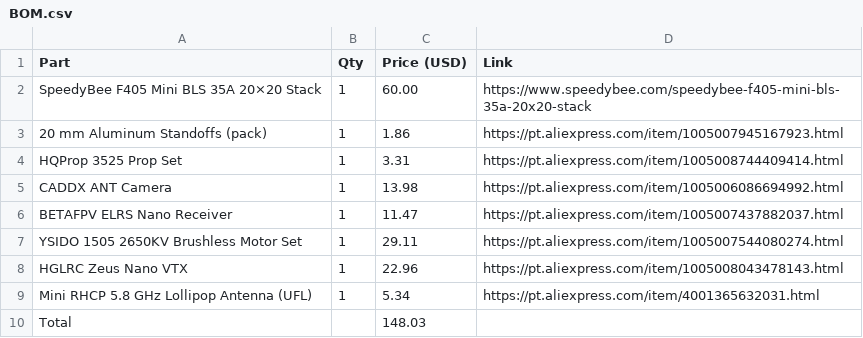
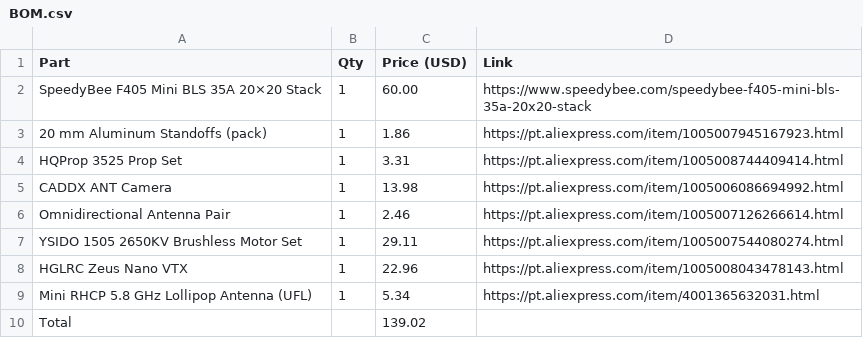
Before and after one commit to ImShyMike/dragonfly, a CSV file: BOM.csv, drawn as a sheet.

Commit message:
custom ELRS receiver :3

```diff
--- a/BOM.csv
+++ b/BOM.csv
@@ -5,3 +5,3 @@ Part,Qty,Price (USD),Link
 "CADDX ANT Camera",1,13.98,https://pt.aliexpress.com/item/1005006086694992.html
-"BETAFPV ELRS Nano Receiver",1,11.47,https://pt.aliexpress.com/item/1005007437882037.html
+"Omnidirectional Antenna Pair",1,2.46,https://pt.aliexpress.com/item/1005007126266614.html
 "YSIDO 1505 2650KV Brushless Motor Set",1,29.11,https://pt.aliexpress.com/item/1005007544080274.html
@@ -9,2 +9,2 @@ Part,Qty,Price (USD),Link
 "Mini RHCP 5.8 GHz Lollipop Antenna (UFL)",1,5.34,https://pt.aliexpress.com/item/4001365632031.html
-Total,,148.03,
+Total,,139.02,
```
Also changed, not shown: 13 other files.
